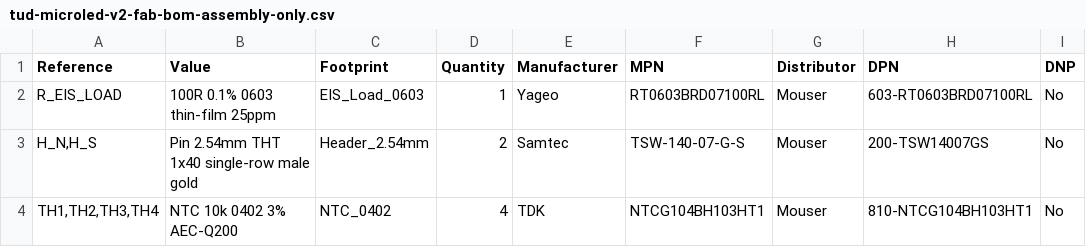
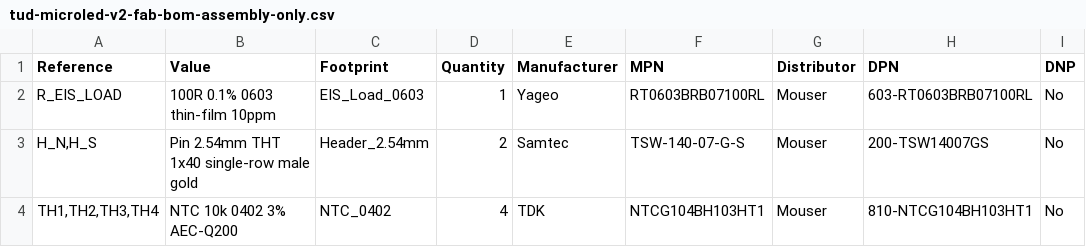
Before and after one commit to danieltyukov/tud-micro-led-bonding-categorization, a CSV file: new-pcb/fab/tud-microled-v2-fab-bom-assembly-only.csv, drawn as a sheet.

Commit message:
Finalize PCB for Eurocircuits order: - Updated Yageo resistor MPN from RT0603BRD07100RL to RT0603BRB07100RL for better availability and performance. - Added 3D model references for various footprints in the KiCad PCB file to enhance visualization in the 3D viewer. - Adjusted BOM generation script to reflect the updated resistor MPN. - Compressed project files to include the latest changes.

```diff
--- a/new-pcb/fab/tud-microled-v2-fab-bom-assembly-only.csv
+++ b/new-pcb/fab/tud-microled-v2-fab-bom-assembly-only.csv
@@ -1,3 +1,3 @@
 Reference,Value,Footprint,Quantity,Manufacturer,MPN,Distributor,DPN,DNP
-R_EIS_LOAD,100R 0.1% 0603 thin-film 25ppm,EIS_Load_0603,1,Yageo,RT0603BRD07100RL,Mouser,603-RT0603BRD07100RL,No
+R_EIS_LOAD,100R 0.1% 0603 thin-film 10ppm,EIS_Load_0603,1,Yageo,RT0603BRB07100RL,Mouser,603-RT0603BRB07100RL,No
 "H_N,H_S",Pin 2.54mm THT 1x40 single-row male gold,Header_2.54mm,2,Samtec,TSW-140-07-G-S,Mouser,200-TSW14007GS,No
```
Also changed, not shown: new-pcb/fab/tud-microled-v2-fab-bom.csv, new-pcb/fab/tud-microled-v2-pos.csv, 46 other files.
